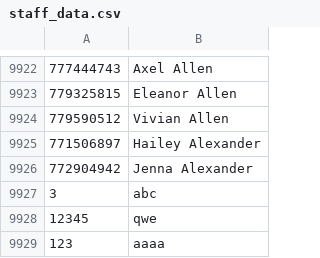
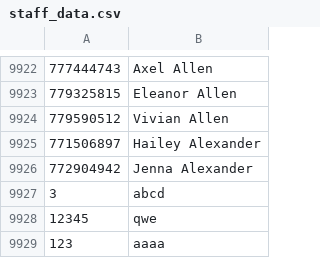
Before and after one commit to brammont/Assessment-Task-Three, a CSV file: MSSS_StaffManagementApp,/MSSS_StaffManagementApp,/bin/Debug/staff_data.csv, drawn as a sheet; only a part is shown, gaps mark what is left out.

Commit message:
finish project sorted data

```diff
--- a/MSSS_StaffManagementApp,/MSSS_StaffManagementApp,/bin/Debug/staff_data.csv
+++ b/MSSS_StaffManagementApp,/MSSS_StaffManagementApp,/bin/Debug/staff_data.csv
@@ -9926,3 +9926,3 @@
 772904942,Jenna Alexander
-3,abc
+3,abcd
 12345,qwe
```
Also changed, not shown: 14 other files.
